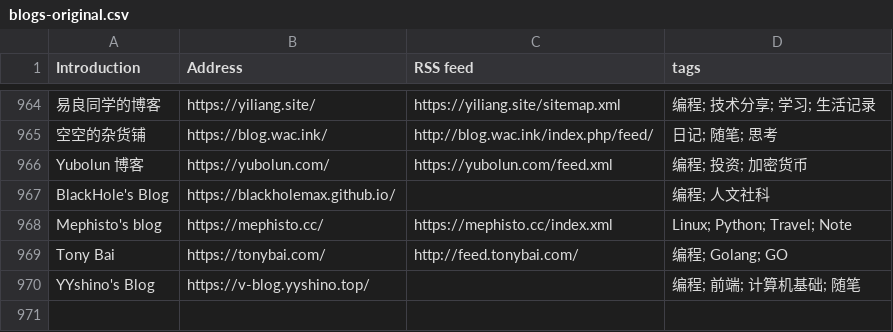
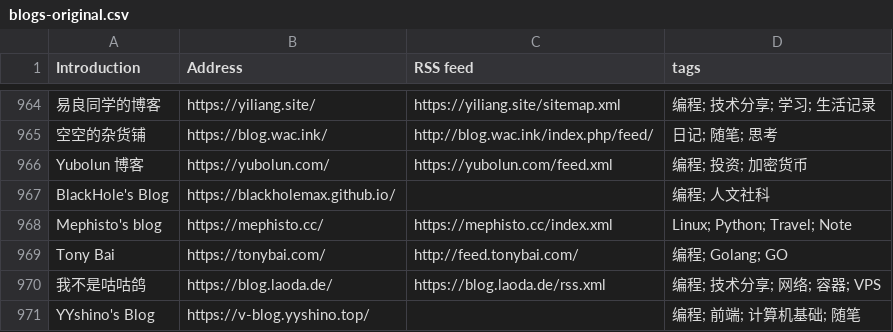
Before and after one commit to timqian/chinese-independent-blogs, a CSV file: blogs-original.csv, drawn as a sheet; only a part is shown, gaps mark what is left out; the diff names each change by its address in the sheet, - before the commit and + after, or states it on an @@ line.

Commit message:
我不是咕咕鸽, https://blog.laoda.de/, https://blog.laoda.de/rss.xml, 编程; 技术分享; 网络; 容器; VPS

```diff
--- a/blogs-original.csv
+++ b/blogs-original.csv
+row 970: 我不是咕咕鸽 | https://blog.laoda.de/ | https://blog.laoda.de/rss.xml | 编程; 技术分享; 网络; 容器; VPS
```
